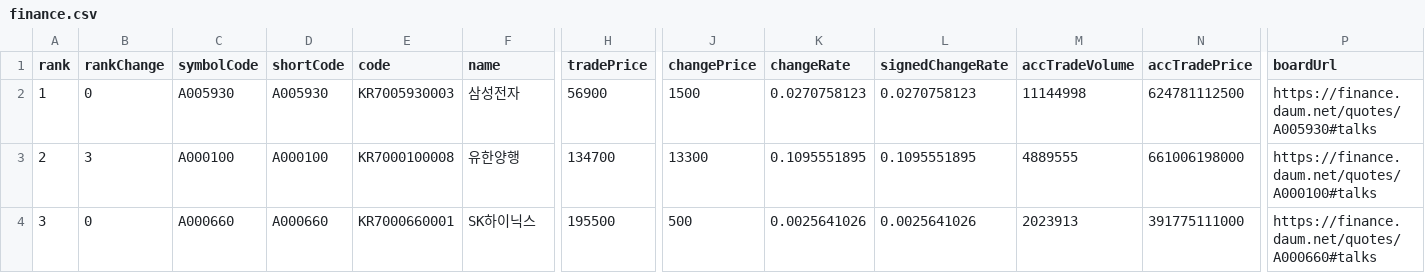
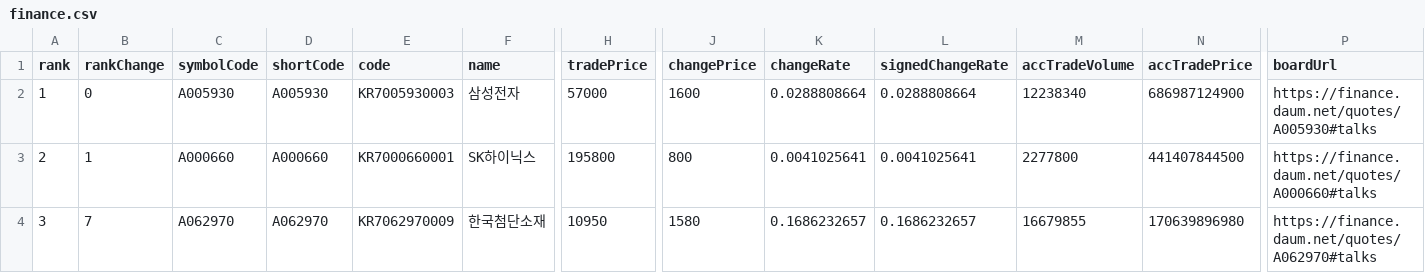
Before and after one commit to ForestJIN815/pythonsource, a CSV file: rpa/finance.csv, drawn as a sheet; only a part is shown, gaps mark what is left out; the diff covers the shown part only; the diff names each change by its address in the sheet, - before the commit and + after, or states it on an @@ line.

```diff
--- a/rpa/finance.csv
+++ b/rpa/finance.csv
-H2 (tradePrice): 56900
+H2 (tradePrice): 57000
-J2 (changePrice): 1500
+J2 (changePrice): 1600
-K2 (changeRate): 0.0270758123
+K2 (changeRate): 0.0288808664
-L2 (signedChangeRate): 0.0270758123
+L2 (signedChangeRate): 0.0288808664
-M2 (accTradeVolume): 11144998
+M2 (accTradeVolume): 12238340
-N2 (accTradePrice): 624781112500
+N2 (accTradePrice): 686987124900
-B3 (rankChange): 3
+B3 (rankChange): 1
-C3 (symbolCode): A000100
+C3 (symbolCode): A000660
-D3 (shortCode): A000100
+D3 (shortCode): A000660
-E3 (code): KR7000100008
+E3 (code): KR7000660001
-F3 (name): 유한양행
+F3 (name): SK하이닉스
-H3 (tradePrice): 134700
+H3 (tradePrice): 195800
-J3 (changePrice): 13300
+J3 (changePrice): 800
-K3 (changeRate): 0.1095551895
+K3 (changeRate): 0.0041025641
-L3 (signedChangeRate): 0.1095551895
+L3 (signedChangeRate): 0.0041025641
-M3 (accTradeVolume): 4889555
+M3 (accTradeVolume): 2277800
-N3 (accTradePrice): 661006198000
+N3 (accTradePrice): 441407844500
-P3 (boardUrl): https://finance.daum.net/quotes/A000100#talks
+P3 (boardUrl): https://finance.daum.net/quotes/A000660#talks
-B4 (rankChange): 0
+B4 (rankChange): 7
-C4 (symbolCode): A000660
+C4 (symbolCode): A062970
-D4 (shortCode): A000660
+D4 (shortCode): A062970
-E4 (code): KR7000660001
+E4 (code): KR7062970009
-F4 (name): SK하이닉스
+F4 (name): 한국첨단소재
-H4 (tradePrice): 195500
+H4 (tradePrice): 10950
-J4 (changePrice): 500
+J4 (changePrice): 1580
-K4 (changeRate): 0.0025641026
+K4 (changeRate): 0.1686232657
-L4 (signedChangeRate): 0.0025641026
+L4 (signedChangeRate): 0.1686232657
-M4 (accTradeVolume): 2023913
+M4 (accTradeVolume): 16679855
-N4 (accTradePrice): 391775111000
+N4 (accTradePrice): 170639896980
-P4 (boardUrl): https://finance.daum.net/quotes/A000660#talks
+P4 (boardUrl): https://finance.daum.net/quotes/A062970#talks
```
Also changed, not shown: 79 edited cells elsewhere in this file, 5 other files.
